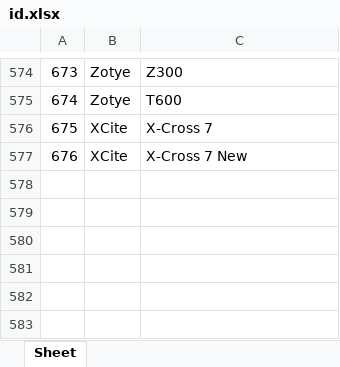
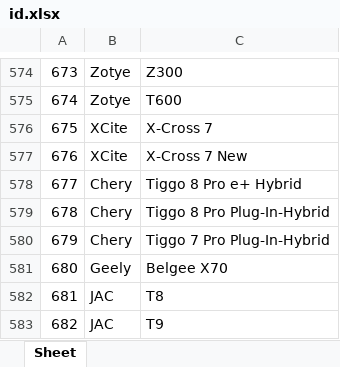
Before and after one commit to AlekseyNushtaev/AutoPars010824, an Excel workbook: id.xlsx, sheet Sheet, drawn as a sheet; only a part is shown, gaps mark what is left out; values as stored, in another font and other column widths than the file's, no borders; the diff names each change by its address in the sheet, - before the commit and + after, or states it on an @@ line.

```diff
--- a/id.xlsx (sheet Sheet)
+++ b/id.xlsx (sheet Sheet)
+row 578: 677 | Chery | Tiggo 8 Pro e+ Hybrid
+row 579: 678 | Chery | Tiggo 8 Pro Plug-In-Hybrid
+row 580: 679 | Chery | Tiggo 7 Pro Plug-In-Hybrid
+row 581: 680 | Geely | Belgee X70
+row 582: 681 | JAC | T8
+row 583: 682 | JAC | T9
```
Also changed, not shown: 1 other file.
